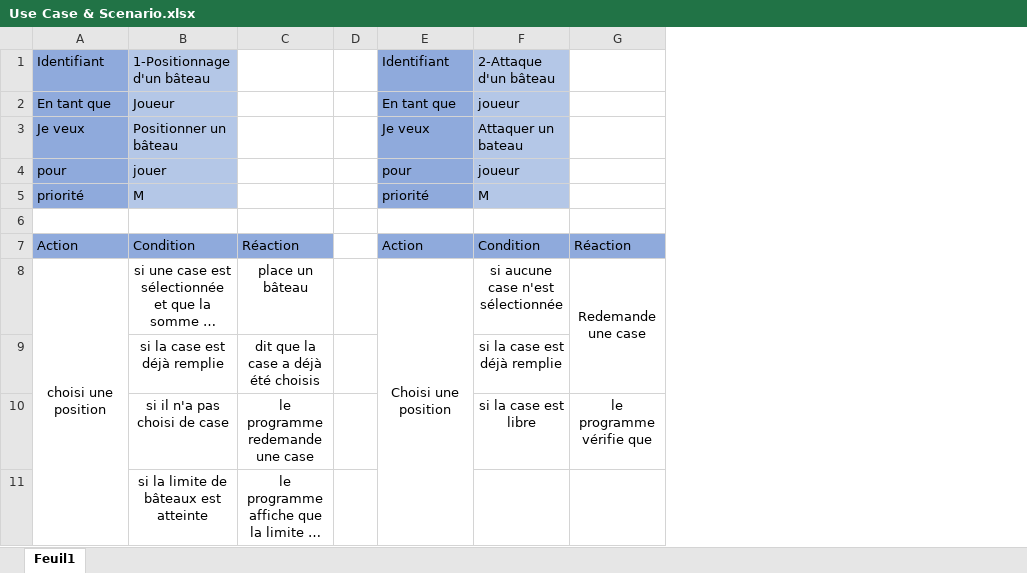
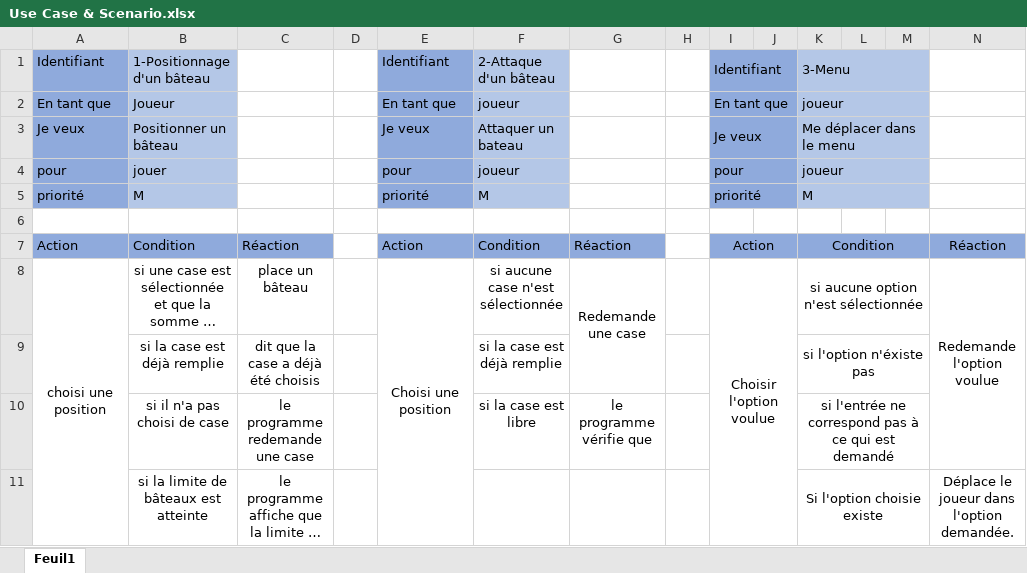
Before and after one commit to ArthurBourgue/ICT-431_Bourgue, an Excel workbook: Doc/Use Case & Scenario.xlsx, sheet Feuil1, drawn as a sheet; long unchanged cells end in …; values as stored, in another font and other column widths than the file's, no borders; the diff names each change by its address in the sheet, - before the commit and + after, or states it on an @@ line.

```diff
--- a/Doc/Use Case & Scenario.xlsx (sheet Feuil1)
+++ b/Doc/Use Case & Scenario.xlsx (sheet Feuil1)
+column H, empty
+column I, rows 1-8: Identifiant | En tant que | Je veux | pour | priorité |  | Action | Choisir l'option voulue
+column J, empty
+column K, rows 1-11: 3-Menu | joueur | Me déplacer dans le menu | joueur | M |  | Condition | si aucune option n'est sélectionnée | si l'option n'éxiste pas | si l'entrée ne correspond pas à ce qui est demandé | Si l'option choisie existe
+column L, empty
+column M, empty
+column N, rows 7-11: Réaction | Redemande l'option voulue |  |  | Déplace le joueur dans l'option demandée.
```
Also changed, not shown: Doc/Journal de travail.xlsm, 4 other files.
